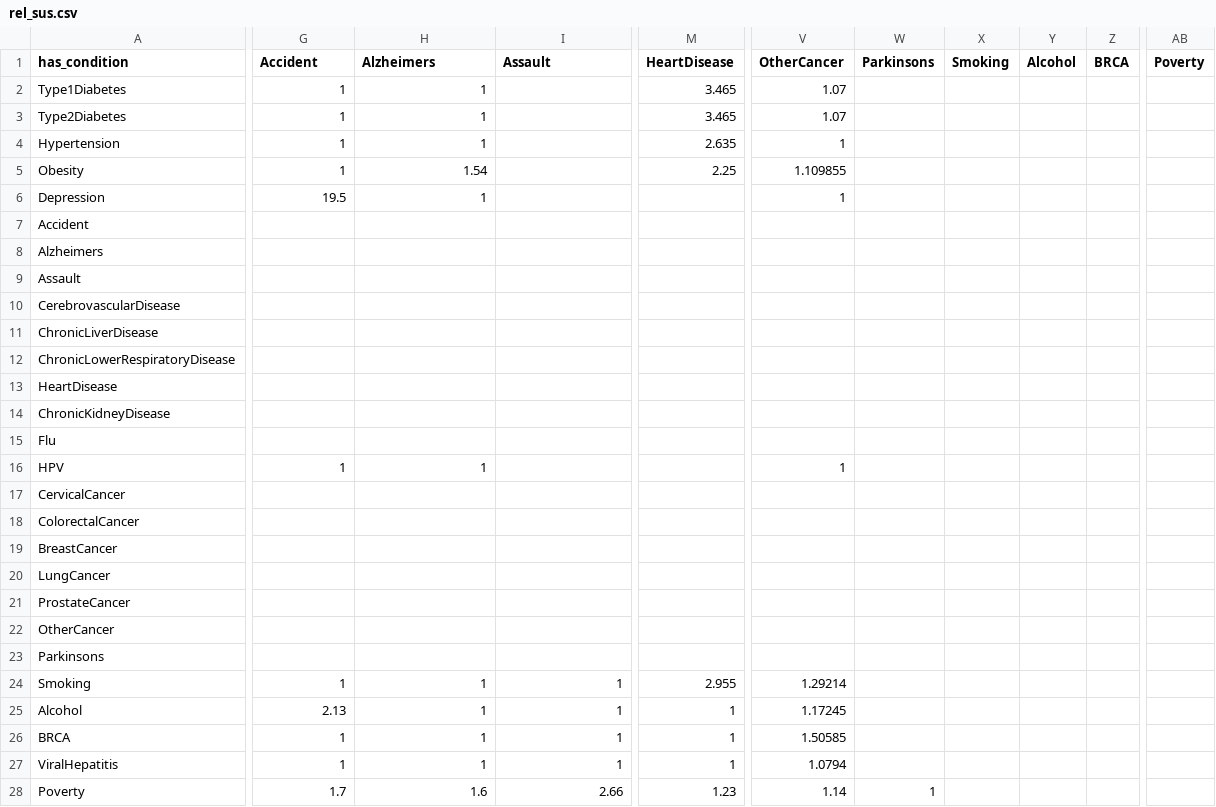
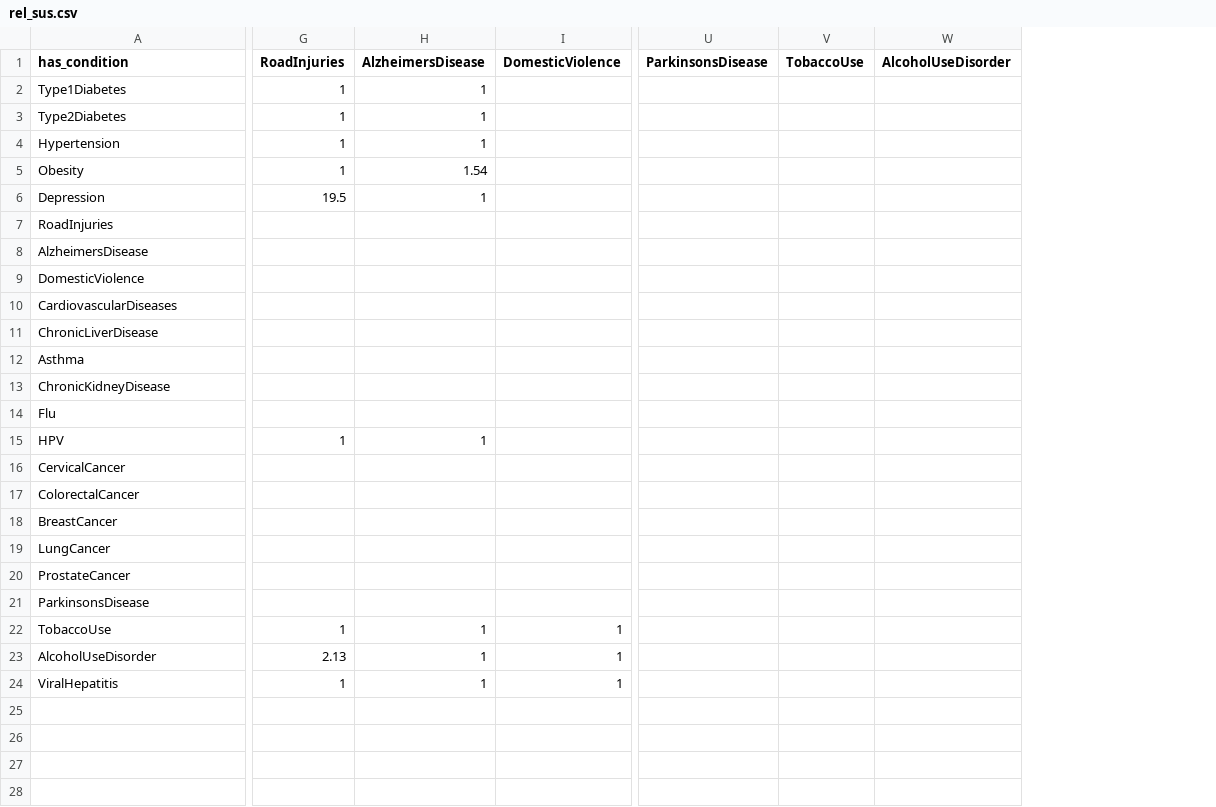
Before and after one commit to starsimhub/mighti, a CSV file: mighti/data/rel_sus.csv, drawn as a sheet; only a part is shown, gaps mark what is left out; removed rows and columns are numbered as before the commit, all else as after; rows hold the shown columns only; the diff covers the shown part only; the diff names each change by its address in the sheet, - before the commit and + after, or states it on an @@ line.

```diff
--- a/mighti/data/rel_sus.csv
+++ b/mighti/data/rel_sus.csv
-column M (HeartDisease), rows 2-5: 3.465 | 3.465 | 2.635 | 2.25; rows 24-25: 2.955 | 1; row 27: 1
-column V (OtherCancer), rows 2-6: 1.07 | 1.07 | 1 | 1.109855 | 1; row 16: 1; rows 24-25: 1.29214 | 1.17245; row 27: 1.0794
-column W (Parkinsons), empty
-column X (Smoking), empty
-column Y (Alcohol), empty
-column Z (BRCA), empty
+column U (ParkinsonsDisease), empty
+column V (TobaccoUse), empty
+column W (AlcoholUseDisorder), empty
-column AB (Poverty), empty
-G1: Accident
+G1: RoadInjuries
-H1: Alzheimers
+H1: AlzheimersDisease
-I1: Assault
+I1: DomesticViolence
-A7 (has_condition): Accident
+A7 (has_condition): RoadInjuries
-A8 (has_condition): Alzheimers
+A8 (has_condition): AlzheimersDisease
-A9 (has_condition): Assault
+A9 (has_condition): DomesticViolence
-A10 (has_condition): CerebrovascularDisease
+A10 (has_condition): CardiovascularDiseases
-A12 (has_condition): ChronicLowerRespiratoryDisease
+A12 (has_condition): Asthma
-row 13: HeartDisease
-A21 (has_condition): OtherCancer
+A21 (has_condition): ParkinsonsDisease
-row 23: Parkinsons
-A22 (has_condition): Smoking
+A22 (has_condition): TobaccoUse
-A23 (has_condition): Alcohol
+A23 (has_condition): AlcoholUseDisorder
-row 26: BRCA | 1 | 1 | 1 | 1 | 1.50585
-row 28: Poverty | 1.7 | 1.6 | 2.66 | 1.23 | 1.14 | 1
```
Also changed, not shown: 2 edited cells elsewhere in this file, 9 other files.
